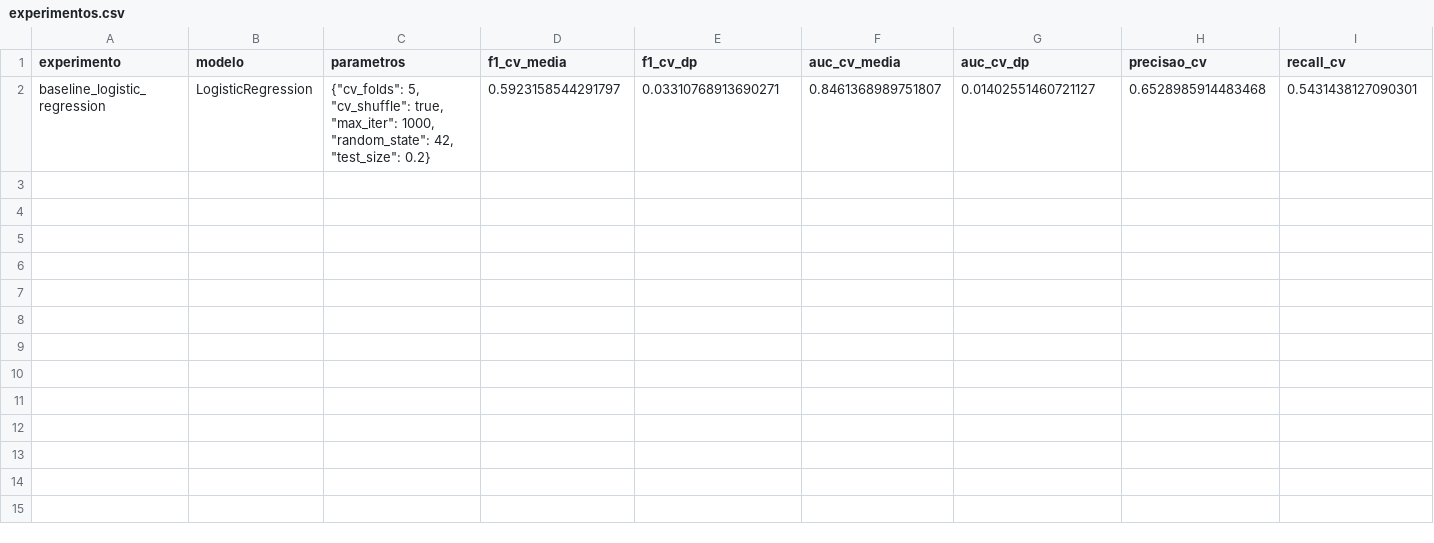
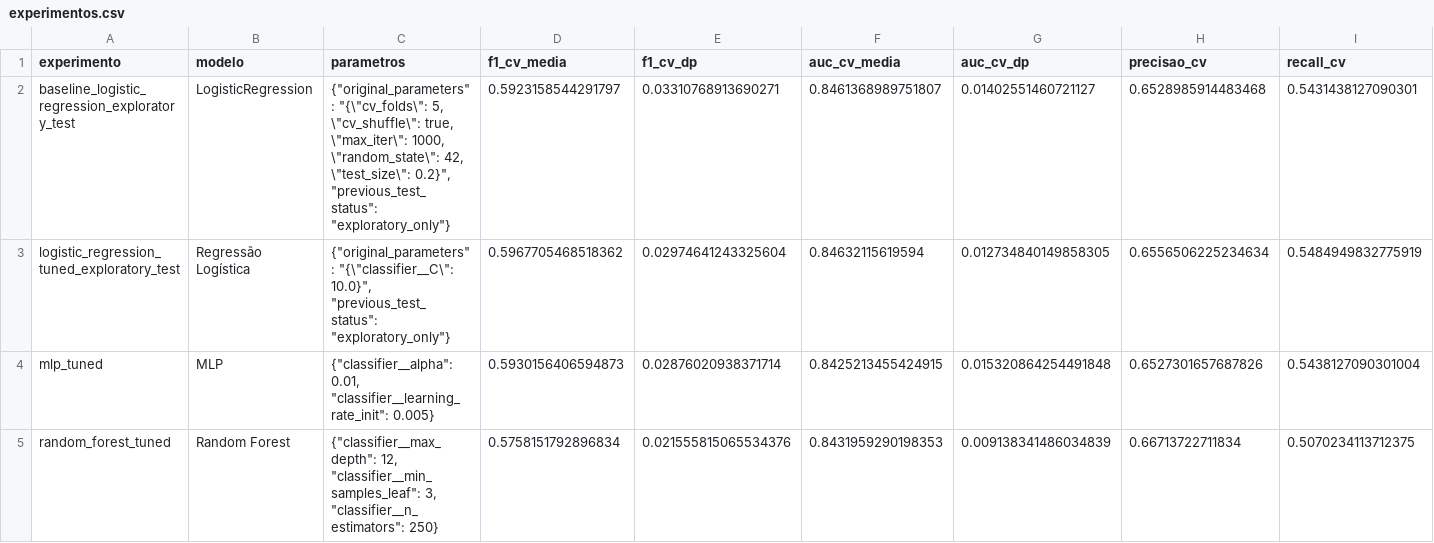
Before and after one commit to Kulessa/tech-challenge-churn, a CSV file: docs/experimentos.csv, drawn as a sheet; only a part is shown; rows hold the shown columns only; the diff covers the shown part only; the diff names each change by its address in the sheet, - before the commit and + after, or states it on an @@ line.

```diff
--- a/docs/experimentos.csv
+++ b/docs/experimentos.csv
-A2 (experimento): baseline_logistic_regression
+A2 (experimento): baseline_logistic_regression_exploratory_test
-C2 (parametros): {"cv_folds": 5, "cv_shuffle": true, "max_iter": 1000, "random_state": 42, "test_size": 0.2}
+C2 (parametros): {"original_parameters": "{\"cv_folds\": 5, \"cv_shuffle\": true, \"max_iter\": 1000, \"random_state\": 42, \"test_size\": 0.2}", "previous_test_status": "exploratory_only"}
+row 3: logistic_regression_tuned_exploratory_test | Regressão Logística | {"original_parameters": "{\"classifier__C\": 10.0}", "previous_test_status": "exploratory_only"} | 0.5967705468518362 | 0.02974641243325604 | 0.84632115619594 | 0.012734840149858305 | 0.6556506225234634 | 0.5484949832775919
+row 4: mlp_tuned | MLP | {"classifier__alpha": 0.01, "classifier__learning_rate_init": 0.005} | 0.5930156406594873 | 0.02876020938371714 | 0.8425213455424915 | 0.015320864254491848 | 0.6527301657687826 | 0.5438127090301004
+row 5: random_forest_tuned | Random Forest | {"classifier__max_depth": 12, "classifier__min_samples_leaf": 3, "classifier__n_estimators": 250} | 0.5758151792896834 | 0.021555815065534376 | 0.8431959290198353 | 0.009138341486034839 | 0.66713722711834 | 0.5070234113712375
```
Also changed, not shown: 4 added rows elsewhere in this file, 1 other file.
